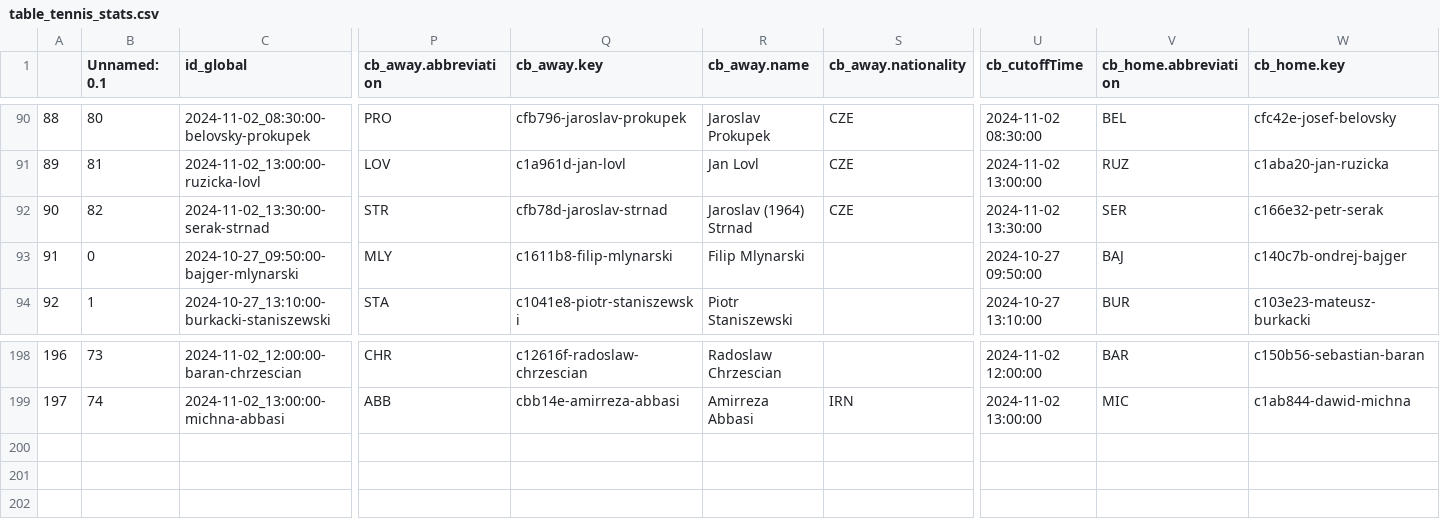
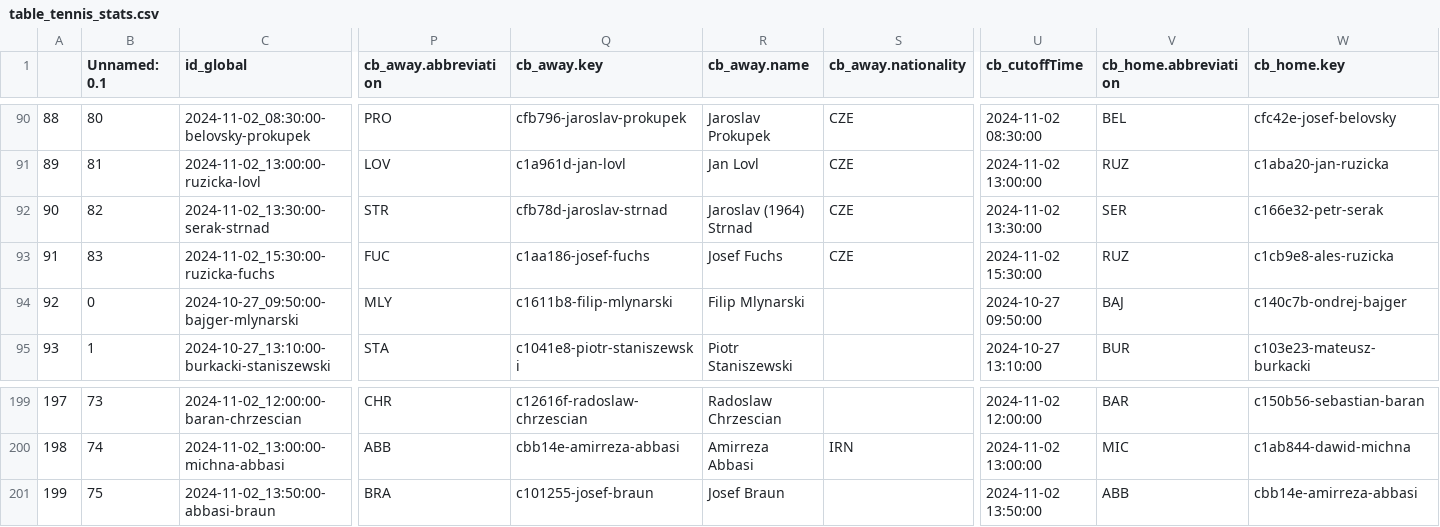
Before and after one commit to abelarregui/faustostats, a CSV file: faustostats/data/db/table_tennis_stats.csv, drawn as a sheet; only a part is shown, gaps mark what is left out; addresses are those after the commit; rows hold the shown columns only; the diff names each change by its address in the sheet, - before the commit and + after, or states it on an @@ line.

Commit message:
Add new stats

```diff
--- a/faustostats/data/db/table_tennis_stats.csv
+++ b/faustostats/data/db/table_tennis_stats.csv
+row 93: 91 | 83 | 2024-11-02_15:30:00-ruzicka-fuchs | FUC | c1aa186-josef-fuchs | Josef Fuchs | CZE | 2024-11-02 15:30:00 | RUZ | c1cb9e8-ales-ruzicka
@@ column A renumbered between rows 94 and 200 @@
+row 201: 199 | 75 | 2024-11-02_13:50:00-abbasi-braun | BRA | c101255-josef-braun | Josef Braun |  | 2024-11-02 13:50:00 | ABB | cbb14e-amirreza-abbasi
```
